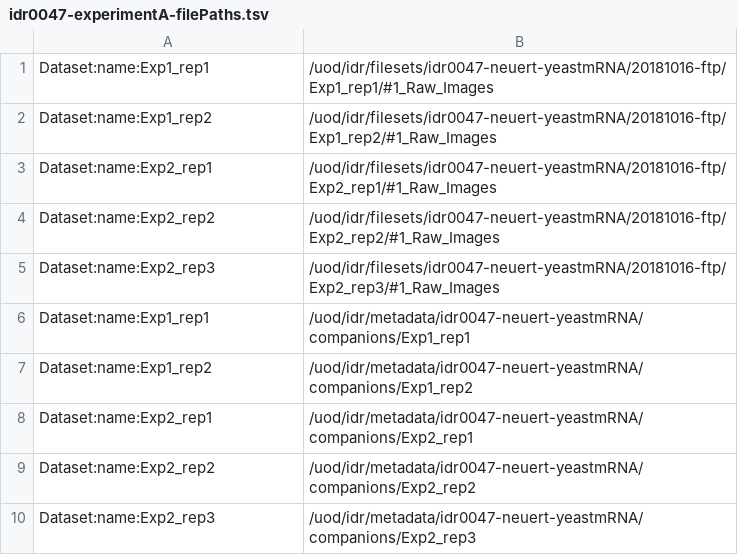
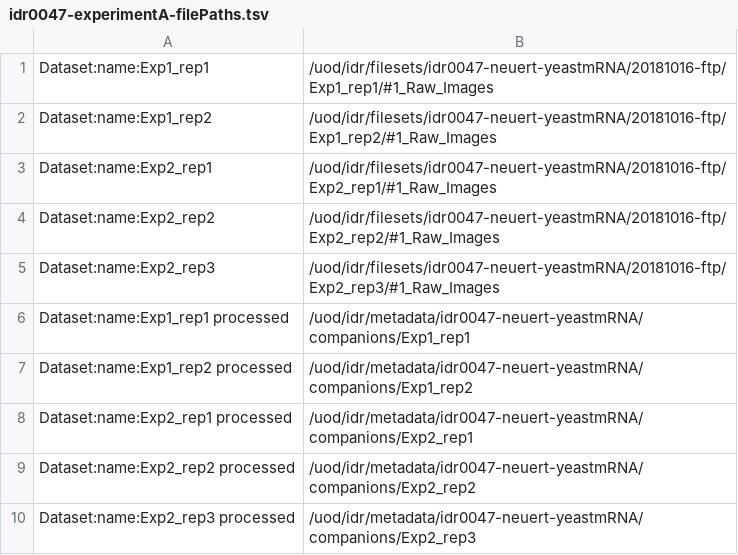
Before and after one commit to snoopycrimecop/idr0047-neuert-yeastmrna, a TSV file: experimentA/idr0047-experimentA-filePaths.tsv, drawn as a sheet.

Commit message:
Update filePaths tsv file

```diff
--- a/experimentA/idr0047-experimentA-filePaths.tsv
+++ b/experimentA/idr0047-experimentA-filePaths.tsv
@@ -5,6 +5,6 @@ Dataset:name:Exp2_rep2	/uod/idr/filesets/idr0047-neuert-yeastmRNA/20181016-ftp/E
 Dataset:name:Exp2_rep3	/uod/idr/filesets/idr0047-neuert-yeastmRNA/20181016-ftp/Exp2_rep3/#1_Raw_Images
-Dataset:name:Exp1_rep1	/uod/idr/metadata/idr0047-neuert-yeastmRNA/companions/Exp1_rep1
-Dataset:name:Exp1_rep2	/uod/idr/metadata/idr0047-neuert-yeastmRNA/companions/Exp1_rep2
-Dataset:name:Exp2_rep1	/uod/idr/metadata/idr0047-neuert-yeastmRNA/companions/Exp2_rep1
-Dataset:name:Exp2_rep2	/uod/idr/metadata/idr0047-neuert-yeastmRNA/companions/Exp2_rep2
-Dataset:name:Exp2_rep3	/uod/idr/metadata/idr0047-neuert-yeastmRNA/companions/Exp2_rep3
+Dataset:name:Exp1_rep1 processed	/uod/idr/metadata/idr0047-neuert-yeastmRNA/companions/Exp1_rep1
+Dataset:name:Exp1_rep2 processed	/uod/idr/metadata/idr0047-neuert-yeastmRNA/companions/Exp1_rep2
+Dataset:name:Exp2_rep1 processed	/uod/idr/metadata/idr0047-neuert-yeastmRNA/companions/Exp2_rep1
+Dataset:name:Exp2_rep2 processed	/uod/idr/metadata/idr0047-neuert-yeastmRNA/companions/Exp2_rep2
+Dataset:name:Exp2_rep3 processed	/uod/idr/metadata/idr0047-neuert-yeastmRNA/companions/Exp2_rep3
```
